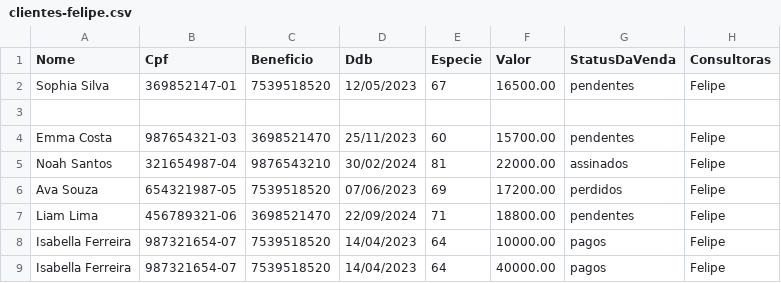
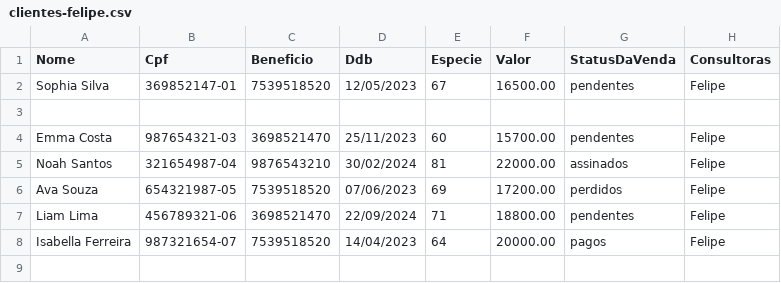
Before and after one commit to sousas2ds/clientes, a CSV file: clientes-felipe.csv, drawn as a sheet.

Commit message:
Update clientes-felipe.csv

```diff
--- a/clientes-felipe.csv
+++ b/clientes-felipe.csv
@@ -7,3 +7,2 @@ Ava Souza;654321987-05;7539518520;07/06/2023;69;17200.00;perdidos;Felipe
 Liam Lima;456789321-06;3698521470;22/09/2024;71;18800.00;pendentes;Felipe
-Isabella Ferreira;987321654-07;7539518520;14/04/2023;64;10000.00;pagos;Felipe
-Isabella Ferreira;987321654-07;7539518520;14/04/2023;64;40000.00;pagos;Felipe
+Isabella Ferreira;987321654-07;7539518520;14/04/2023;64;20000.00;pagos;Felipe
```
